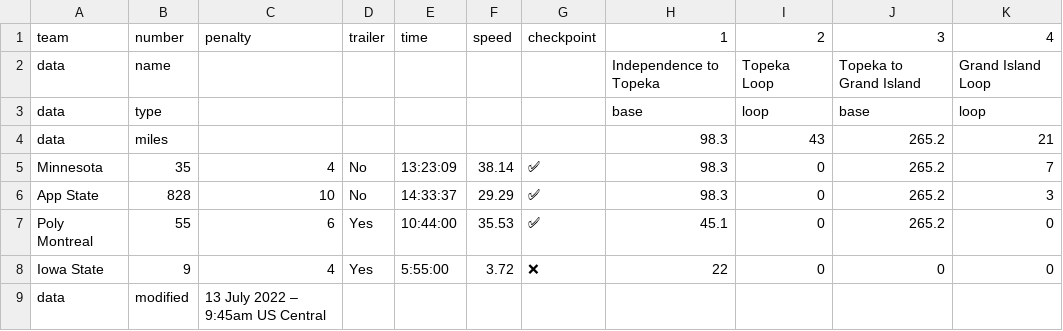
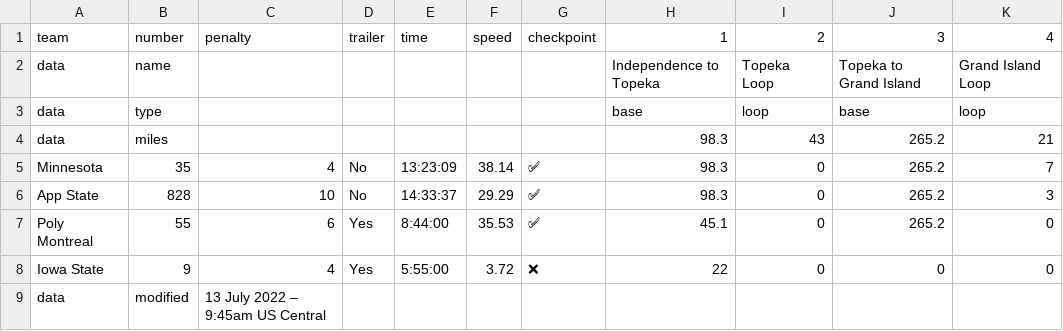
Before and after one commit to jtmullen/asc-fsgp-2022-results, a CSV file: _data/asc/stage1/mov.csv, drawn as a sheet.

Commit message:
Update official time

```diff
--- a/_data/asc/stage1/mov.csv
+++ b/_data/asc/stage1/mov.csv
@@ -6,3 +6,3 @@ Minnesota,35,4,No,13:23:09,38.14,✅,98.3,0,265.2,7
 App State,828,10,No,14:33:37,29.29,✅,98.3,0,265.2,3
-Poly Montreal,55,6,Yes,10:44:00,35.53,✅,45.1,0,265.2,0
+Poly Montreal,55,6,Yes,8:44:00,35.53,✅,45.1,0,265.2,0
 Iowa State,9,4,Yes,5:55:00,3.72,❌ ,22,0,0,0
```
